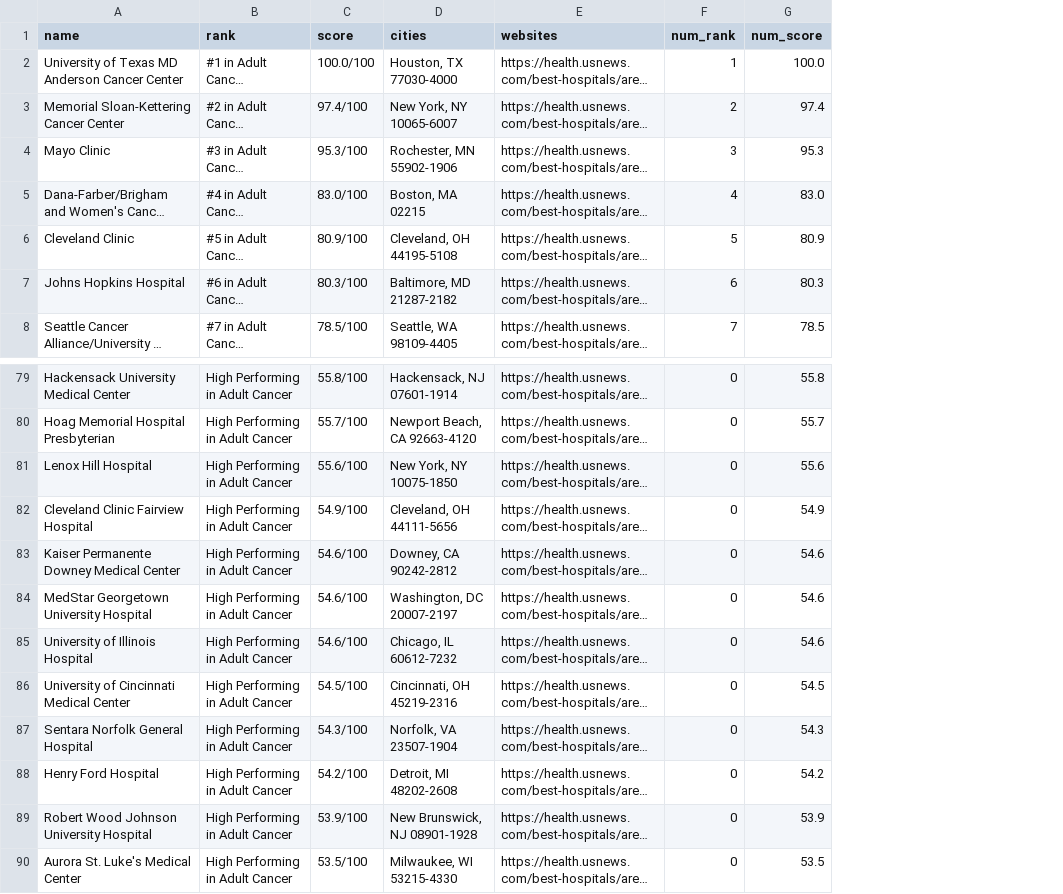
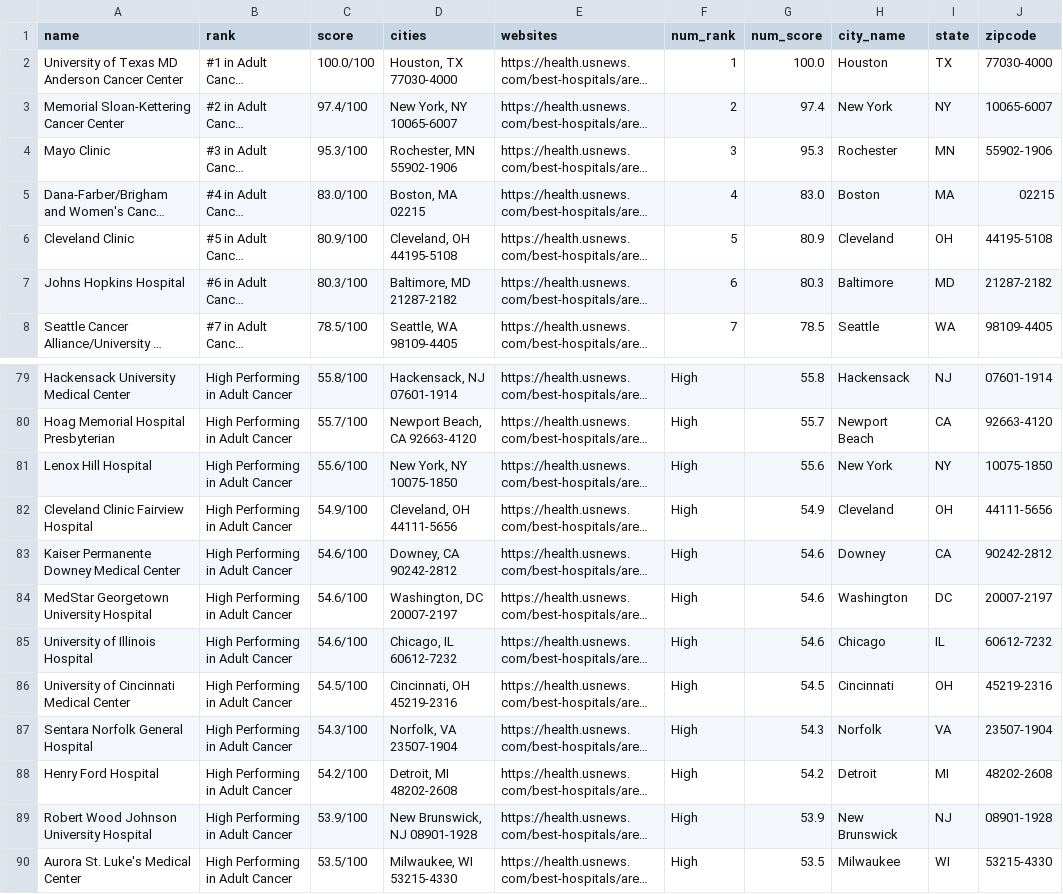
Before and after one commit to nomadtomas/cancer_graphical_data, a CSV file: data/hospital_ranking.csv, drawn as a sheet; only a part is shown, gaps mark what is left out; long unchanged cells end in …; the diff covers the shown part only; the diff names each change by its address in the sheet, - before the commit and + after, or states it on an @@ line.

Commit message:
added columns to scrapped data

```diff
--- a/data/hospital_ranking.csv
+++ b/data/hospital_ranking.csv
+column H (city_name), rows 2-8: Houston | New York | Rochester | Boston | Cleveland | Baltimore | Seattle; rows 79-90: Hackensack | Newport Beach | New York | Cleveland | Downey | Washington | Chicago | Cincinnati | Norfolk | Detroit | New Brunswick | Milwaukee
+column I (state), rows 2-8: TX | NY | MN | MA | OH | MD | WA; rows 79-90: NJ | CA | NY | OH | CA | DC | IL | OH | VA | MI | NJ | WI
+column J (zipcode), rows 2-8: 77030-4000 | 10065-6007 | 55902-1906 | 02215 | 44195-5108 | 21287-2182 | 98109-4405; rows 79-90: 07601-1914 | 92663-4120 | 10075-1850 | 44111-5656 | 90242-2812 | 20007-2197 | 60612-7232 | 45219-2316 | 23507-1904 | 48202-2608 | 08901-1928 | 53215-4330
-F79:F90 (num_rank): 0
+F79:F90 (num_rank): High
```
Also changed, not shown: 27 edited cells elsewhere in this file, 1 other file.
